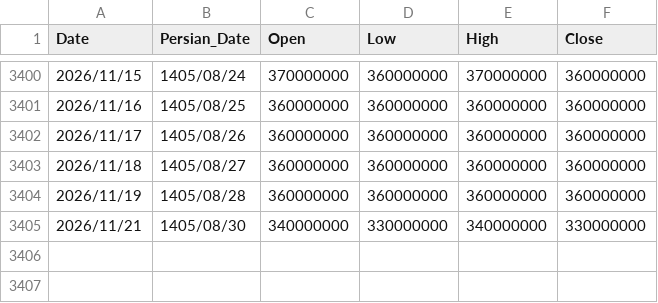
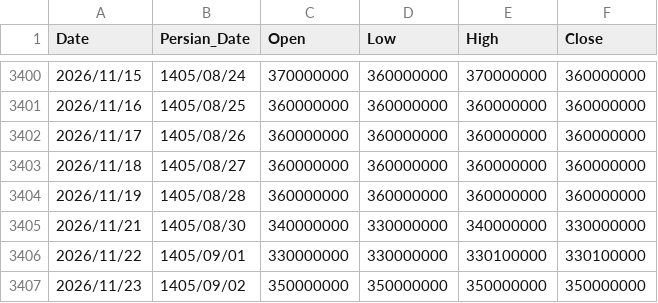
Before and after one commit to montajebii/tgju-asset-history, a CSV file: data/gerami_price_history.csv, drawn as a sheet; only a part is shown, gaps mark what is left out; the diff names each change by its address in the sheet, - before the commit and + after, or states it on an @@ line.

```diff
--- a/data/gerami_price_history.csv
+++ b/data/gerami_price_history.csv
+row 3406: 2026/11/22 | 1405/09/01 | 330000000 | 330000000 | 330100000 | 330100000
+row 3407: 2026/11/23 | 1405/09/02 | 350000000 | 350000000 | 350000000 | 350000000
```
Also changed, not shown: data/geram24_price_history.csv, data/gold_price_history.csv, 5 other files.
